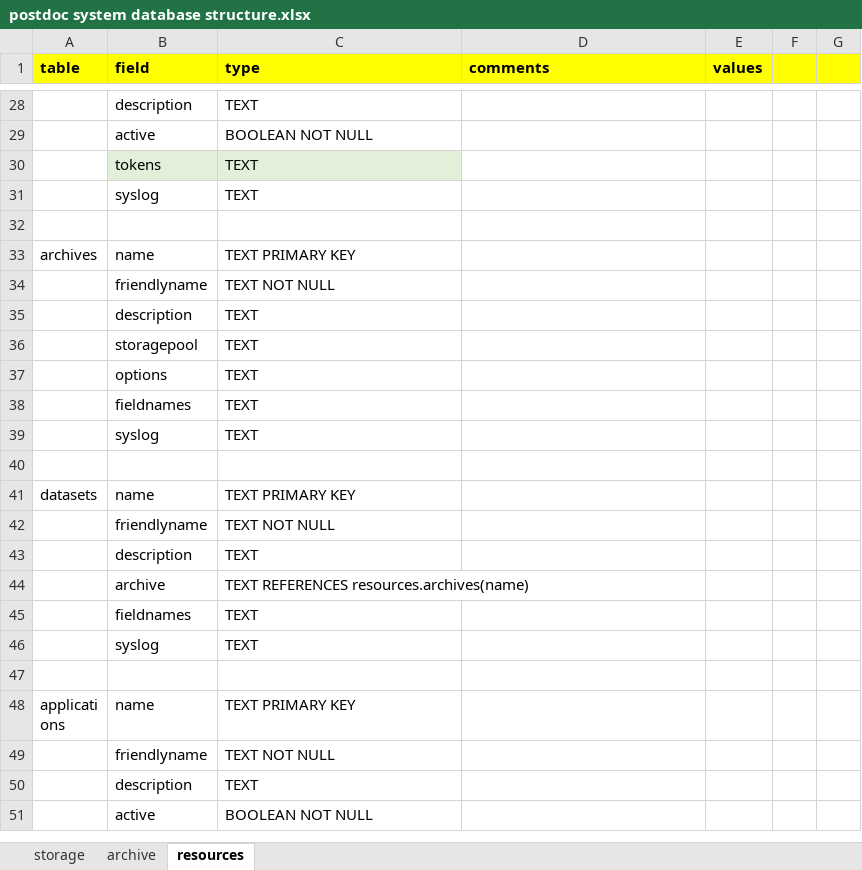
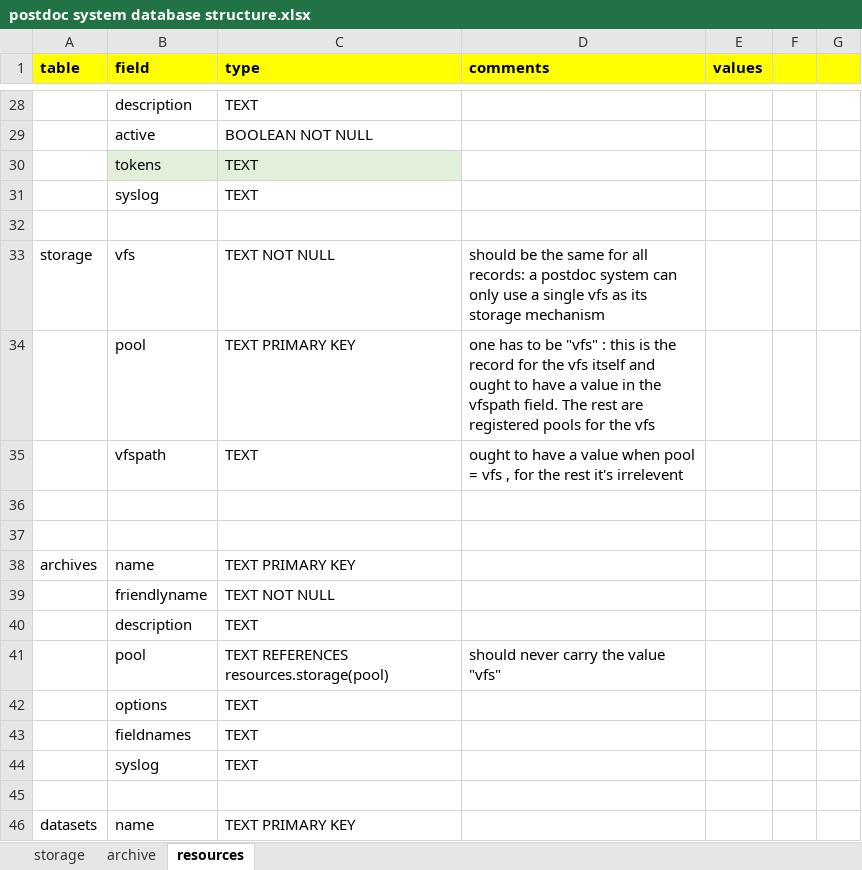
Before and after one commit to gregorplop/postdoc, an Excel workbook: notes/postdoc system database structure.xlsx, sheet resources, drawn as a sheet; only a part is shown, gaps mark what is left out; the shorter side is filled out with more unchanged rows; values as stored, in another font and other column widths than the file's, no borders; removed rows and columns are numbered as before the commit, all else as after; the diff names each change by its address in the sheet, - before the commit and + after, or states it on an @@ line.

```diff
--- a/notes/postdoc system database structure.xlsx (sheet resources)
+++ b/notes/postdoc system database structure.xlsx (sheet resources)
+row 33: storage | vfs | TEXT NOT NULL | should be the same for all records: a postdoc system can only use a single vfs as its storage mechanism
+row 34:  | pool | TEXT PRIMARY KEY | one has to be "vfs" : this is the record for the vfs itself and ought to have a value in the vfspath field. The rest are registered pools for the vfs
+row 35:  | vfspath | TEXT | ought to have a value when pool = vfs , for the rest it's irrelevent
+row 36: (empty)
+row 37: (empty)
-row 36:  | storagepool | TEXT
+row 41:  | pool | TEXT REFERENCES resources.storage(pool) | should never carry the value "vfs"
```
Also changed, not shown: sheet archive, 11 other files.
